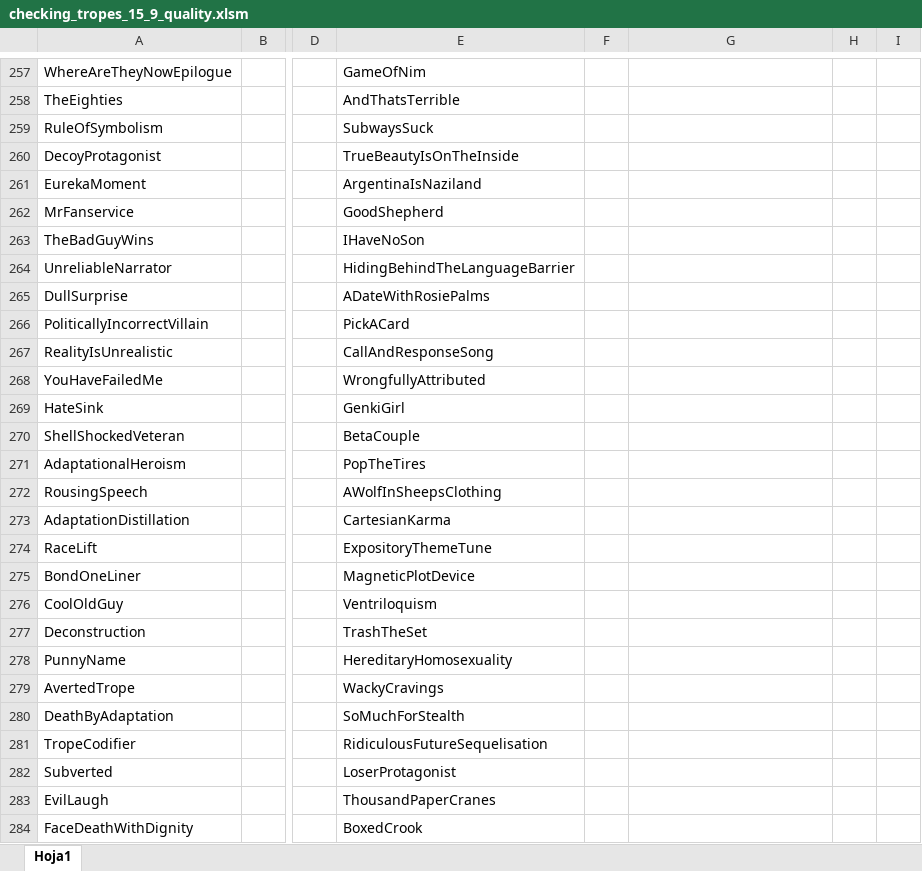
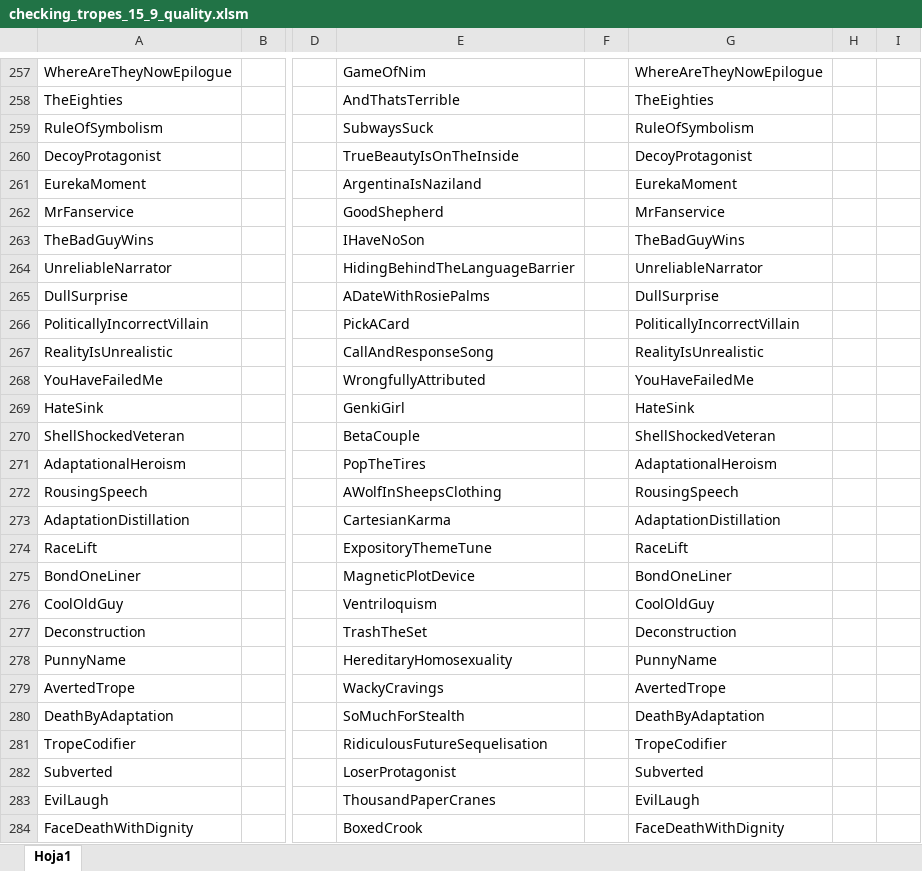
Before and after one commit to jcarpio/tv-tropes-word2vec, an Excel workbook: data/excel/checking_tropes_15_9_quality.xlsm, sheet Hoja1, drawn as a sheet; only a part is shown, gaps mark what is left out; values as stored, in another font and other column widths than the file's, no borders; the diff covers the shown part only; the diff names each change by its address in the sheet, - before the commit and + after, or states it on an @@ line.

```diff
--- a/data/excel/checking_tropes_15_9_quality.xlsm (sheet Hoja1)
+++ b/data/excel/checking_tropes_15_9_quality.xlsm (sheet Hoja1)
-G257: (empty)
+G257: WhereAreTheyNowEpilogue
-G258: (empty)
+G258: TheEighties
-G259: (empty)
+G259: RuleOfSymbolism
-G260: (empty)
+G260: DecoyProtagonist
-G261: (empty)
+G261: EurekaMoment
-G262: (empty)
+G262: MrFanservice
-G263: (empty)
+G263: TheBadGuyWins
-G264: (empty)
+G264: UnreliableNarrator
-G265: (empty)
+G265: DullSurprise
-G266: (empty)
+G266: PoliticallyIncorrectVillain
-G267: (empty)
+G267: RealityIsUnrealistic
-G268: (empty)
+G268: YouHaveFailedMe
-G269: (empty)
+G269: HateSink
-G270: (empty)
+G270: ShellShockedVeteran
-G271: (empty)
+G271: AdaptationalHeroism
-G272: (empty)
+G272: RousingSpeech
-G273: (empty)
+G273: AdaptationDistillation
-G274: (empty)
+G274: RaceLift
-G275: (empty)
+G275: BondOneLiner
-G276: (empty)
+G276: CoolOldGuy
-G277: (empty)
+G277: Deconstruction
-G278: (empty)
+G278: PunnyName
-G279: (empty)
+G279: AvertedTrope
-G280: (empty)
+G280: DeathByAdaptation
-G281: (empty)
+G281: TropeCodifier
-G282: (empty)
+G282: Subverted
-G283: (empty)
+G283: EvilLaugh
-G284: (empty)
+G284: FaceDeathWithDignity
```
Also changed, not shown: 273 edited cells and cell formats elsewhere in this sheet, 1 other file.
